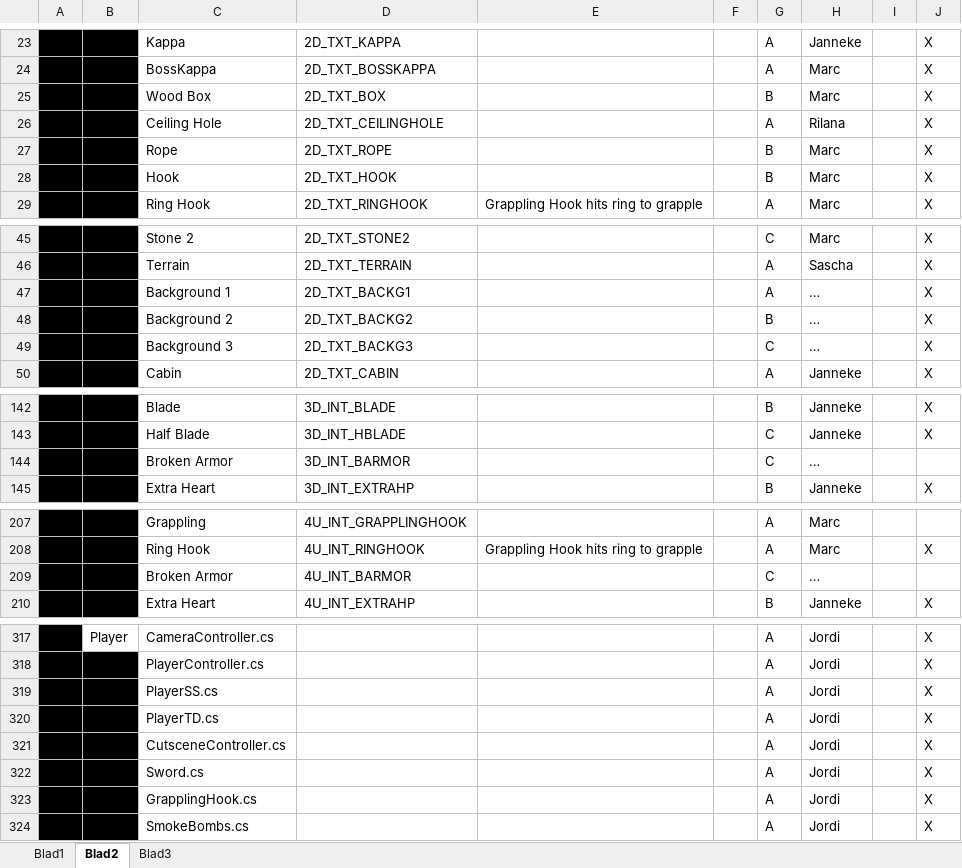
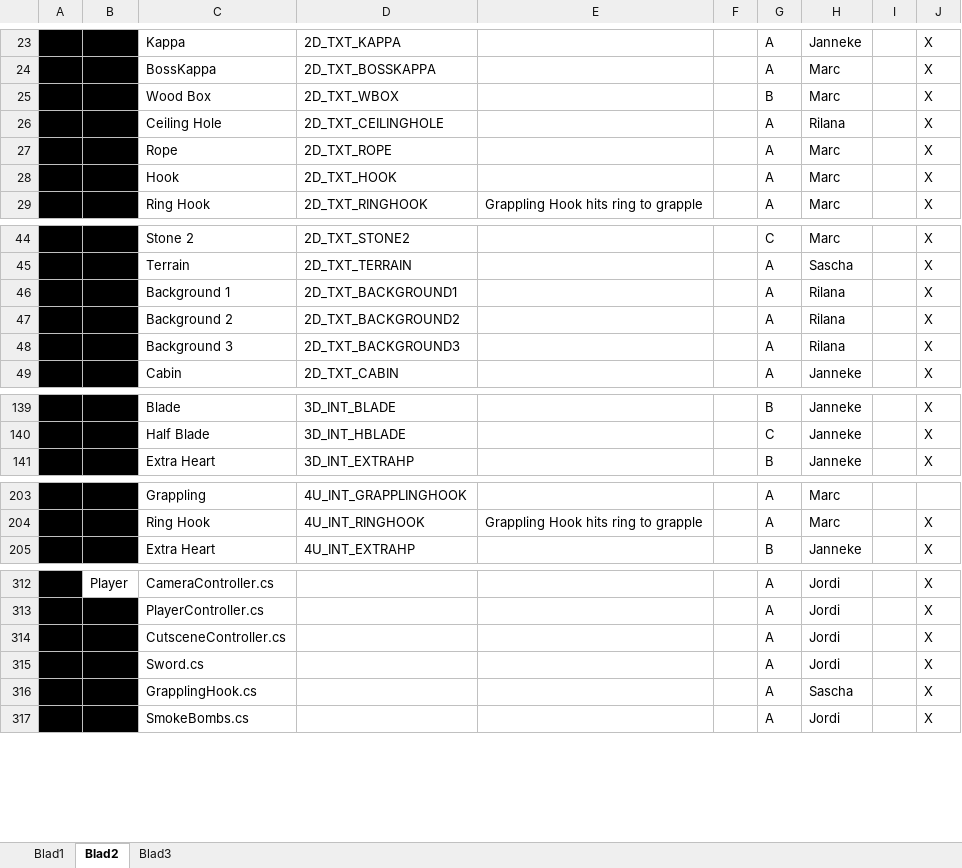
Before and after one commit to happy30/Gamelab1-Jaar2, an Excel workbook: Concept/Documentation/Groep Alieke - Hanzaki Assetlist & Planning.xlsx, sheet Blad2, drawn as a sheet; only a part is shown, gaps mark what is left out; values as stored, in another font and other column widths than the file's, no borders; removed rows and columns are numbered as before the commit, all else as after; the diff covers the shown part only; the diff names each change by its address in the sheet, - before the commit and + after, or states it on an @@ line.

```diff
--- a/Concept/Documentation/Groep Alieke - Hanzaki Assetlist & Planning.xlsx (sheet Blad2)
+++ b/Concept/Documentation/Groep Alieke - Hanzaki Assetlist & Planning.xlsx (sheet Blad2)
-D25: 2D_TXT_BOX
+D25: 2D_TXT_WBOX
-G27:G28: B
+G27:G28: A
-D46: 2D_TXT_BACKG1
+D46: 2D_TXT_BACKGROUND1
-H46: …
+H46: Rilana
-row 48:  |  | Background 2 | 2D_TXT_BACKG2 |  |  | B | … |  | X
-row 49:  |  | Background 3 | 2D_TXT_BACKG3 |  |  | C | … |  | X
+row 47:  |  | Background 2 | 2D_TXT_BACKGROUND2 |  |  | A | Rilana |  | X
+row 48:  |  | Background 3 | 2D_TXT_BACKGROUND3 |  |  | A | Rilana |  | X
-row 144:  |  | Broken Armor | 3D_INT_BARMOR |  |  | C | …
-row 209:  |  | Broken Armor | 4U_INT_BARMOR |  |  | C | …
-row 319:  |  | PlayerSS.cs |  |  |  | A | Jordi |  | X
-row 320:  |  | PlayerTD.cs |  |  |  | A | Jordi |  | X
-H316: Jordi
+H316: Sascha
```
Also changed, not shown: 3 removed rows and 25 edited cells elsewhere in this sheet, sheet Blad3.
